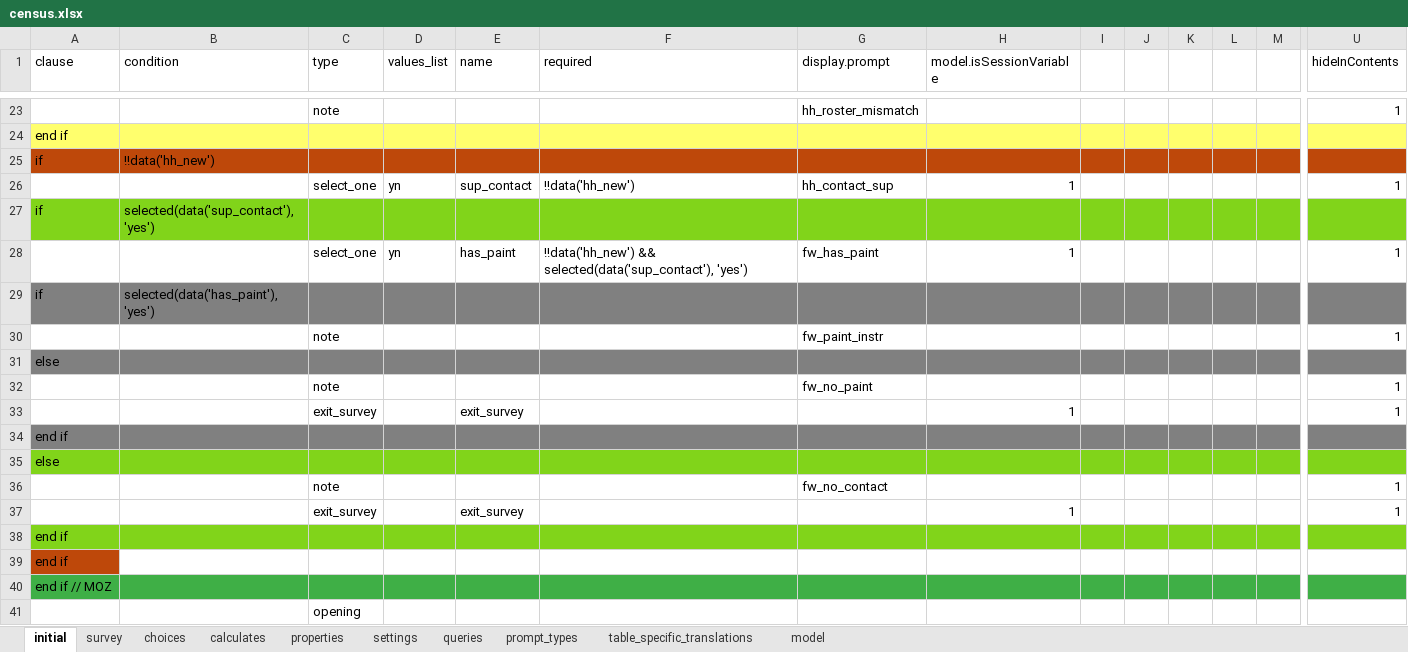
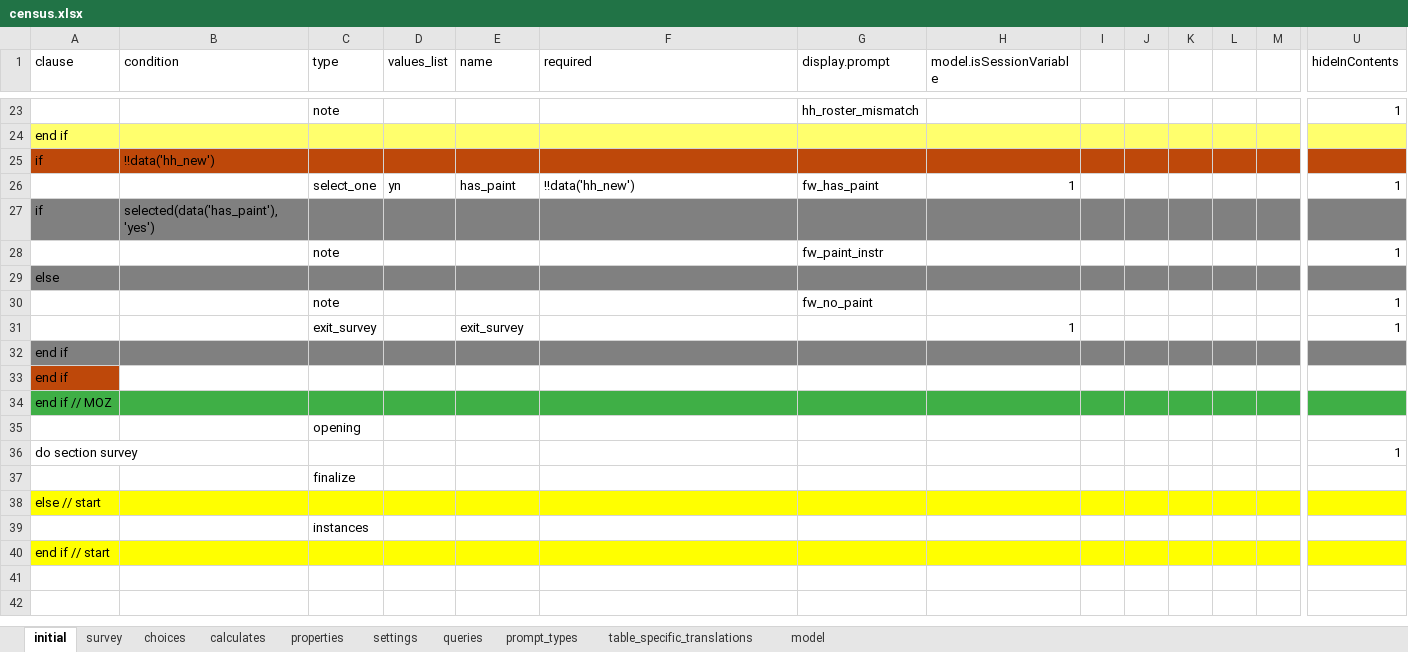
Before and after one commit to karoliscfd/bohemia, an Excel workbook: odkx/app/config/tables/census/forms/census/census.xlsx, sheet initial, drawn as a sheet; only a part is shown, gaps mark what is left out; the shorter side is filled out with more unchanged rows; values as stored, in another font and other column widths than the file's, no borders; removed rows and columns are numbered as before the commit, all else as after; rows hold the shown columns only; the diff covers the shown part only; the diff names each change by its address in the sheet, - before the commit and + after, or states it on an @@ line.

Commit message:
Remove "contact your supervisor" for TZ

```diff
--- a/odkx/app/config/tables/census/forms/census/census.xlsx (sheet initial)
+++ b/odkx/app/config/tables/census/forms/census/census.xlsx (sheet initial)
-row 26:  |  | select_one | yn | sup_contact | !!data('hh_new') | hh_contact_sup | 1 |  |  |  |  |  | 1
-row 27: if | selected(data('sup_contact'), 'yes')
-F26 (required): !!data('hh_new') && selected(data('sup_contact'), 'yes')
+F26 (required): !!data('hh_new')
-row 33:  |  | exit_survey |  | exit_survey |  |  | 1 |  |  |  |  |  | 1
-row 34: end if
-row 35: else
-row 36:  |  | note |  |  |  | fw_no_contact |  |  |  |  |  |  | 1
-A32:U32 fill: #81D41A
+A32:U32 fill: #808080
```
Also changed, not shown: cell formats elsewhere in this sheet, sheet settings, 1 other file.
